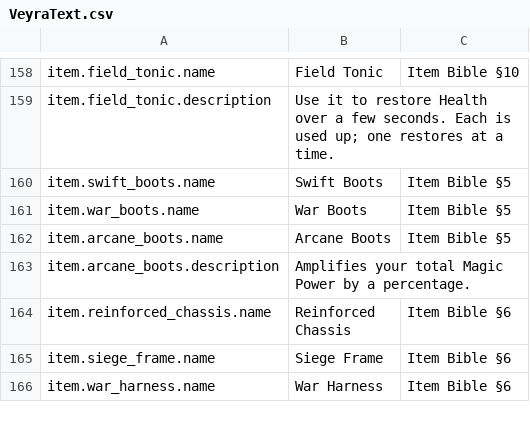
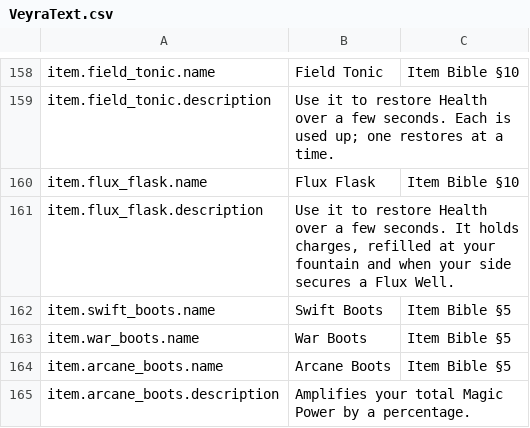
Before and after one commit to blooprocket-create/MOBAVeyra, a CSV file: Game/Text/VeyraText.csv, drawn as a sheet; only a part is shown, gaps mark what is left out; the shorter side is filled out with more unchanged rows; the diff names each change by its address in the sheet, - before the commit and + after, or states it on an @@ line.

```diff
--- a/Game/Text/VeyraText.csv
+++ b/Game/Text/VeyraText.csv
+row 160: item.flux_flask.name | Flux Flask | Item Bible §10
+row 161: item.flux_flask.description | Use it to restore Health over a few seconds. It holds charges, refilled at your fountain and when your side secures a Flux Well.
```
Also changed, not shown: 19 other files.
